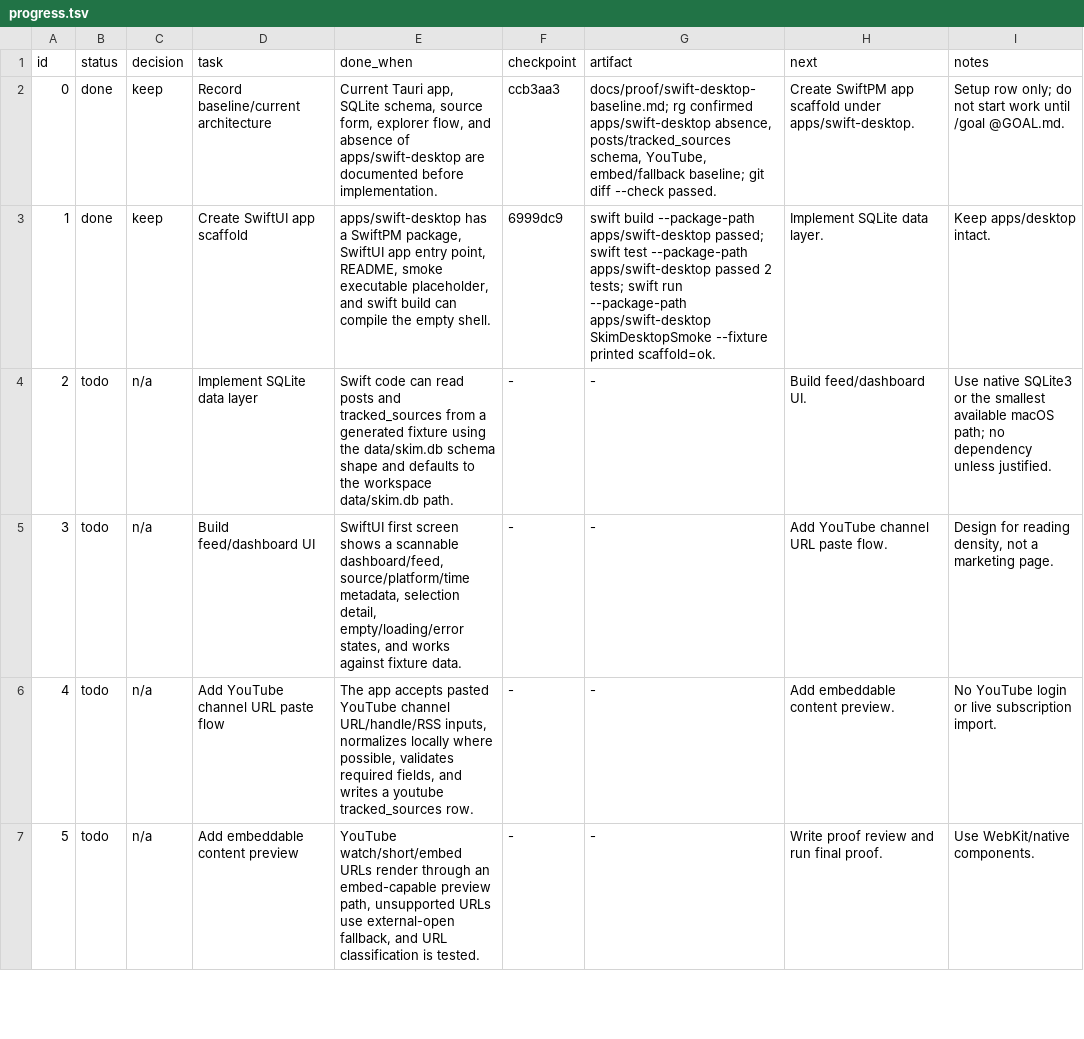
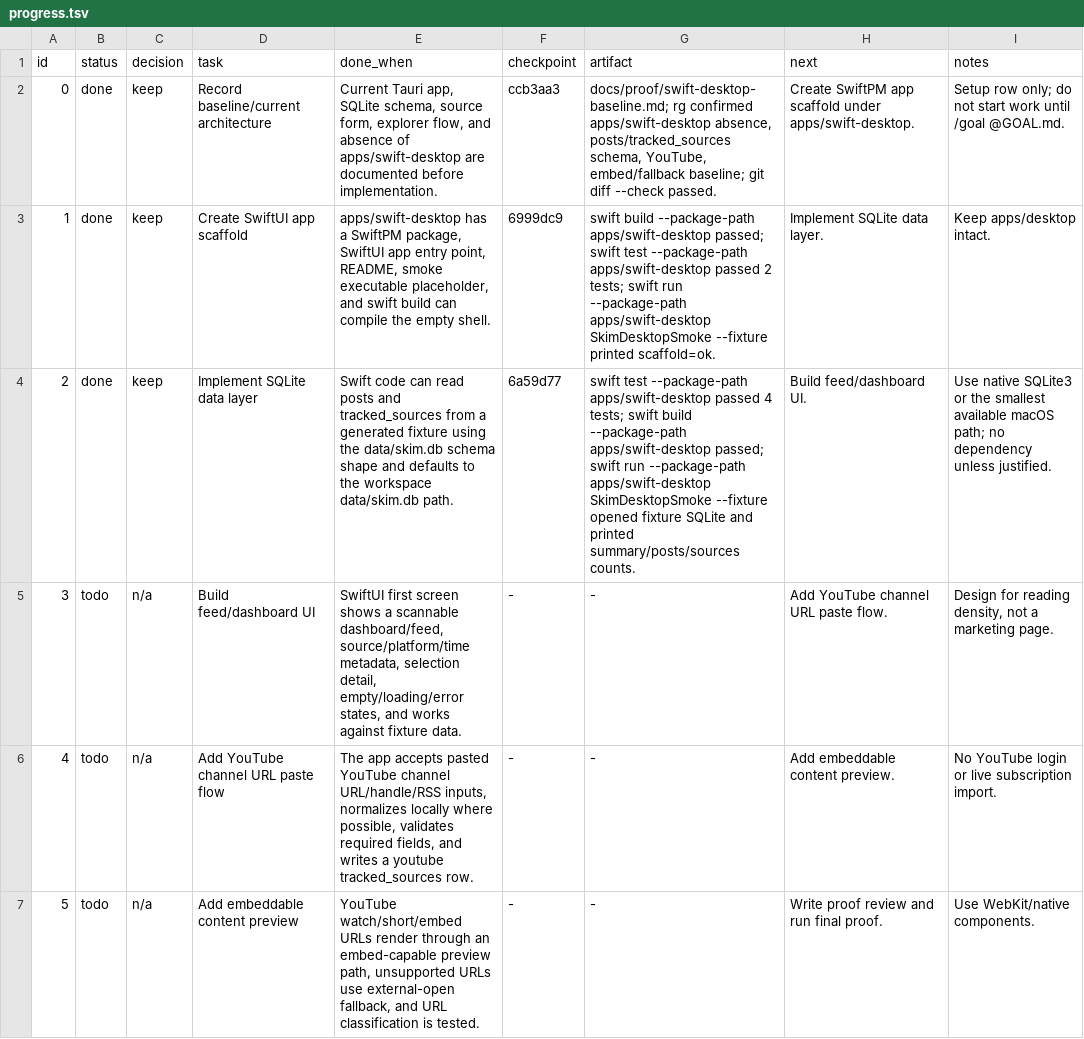
Before and after one commit to seungwonme/skim, a TSV file: progress.tsv, drawn as a sheet; only a part is shown.

Commit message:
feat(desktop): add sqlite data layer

```diff
--- a/progress.tsv
+++ b/progress.tsv
@@ -3,3 +3,3 @@ id	status	decision	task	done_when	checkpoint	artifact	next	notes
 1	done	keep	Create SwiftUI app scaffold	apps/swift-desktop has a SwiftPM package, SwiftUI app entry point, README, smoke executable placeholder, and swift build can compile the empty shell.	6999dc9	swift build --package-path apps/swift-desktop passed; swift test --package-path apps/swift-desktop passed 2 tests; swift run --package-path apps/swift-desktop SkimDesktopSmoke --fixture printed scaffold=ok.	Implement SQLite data layer.	Keep apps/desktop intact.
-2	todo	n/a	Implement SQLite data layer	Swift code can read posts and tracked_sources from a generated fixture using the data/skim.db schema shape and defaults to the workspace data/skim.db path.	-	-	Build feed/dashboard UI.	Use native SQLite3 or the smallest available macOS path; no dependency unless justified.
+2	done	keep	Implement SQLite data layer	Swift code can read posts and tracked_sources from a generated fixture using the data/skim.db schema shape and defaults to the workspace data/skim.db path.	6a59d77	swift test --package-path apps/swift-desktop passed 4 tests; swift build --package-path apps/swift-desktop passed; swift run --package-path apps/swift-desktop SkimDesktopSmoke --fixture opened fixture SQLite and printed summary/posts/sources counts.	Build feed/dashboard UI.	Use native SQLite3 or the smallest available macOS path; no dependency unless justified.
 3	todo	n/a	Build feed/dashboard UI	SwiftUI first screen shows a scannable dashboard/feed, source/platform/time metadata, selection detail, empty/loading/error states, and works against fixture data.	-	-	Add YouTube channel URL paste flow.	Design for reading density, not a marketing page.
```
Also changed, not shown: 7 other files.
